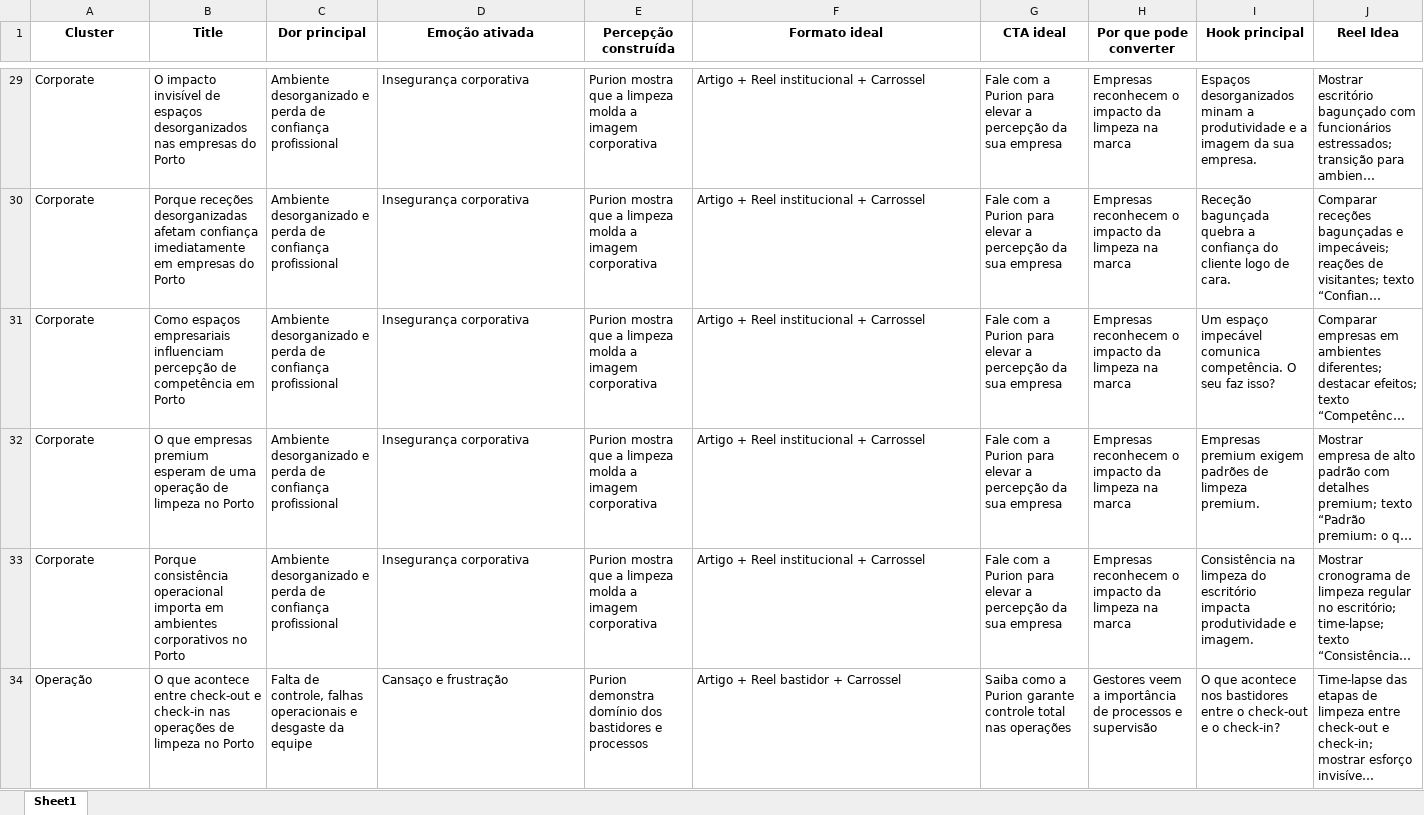
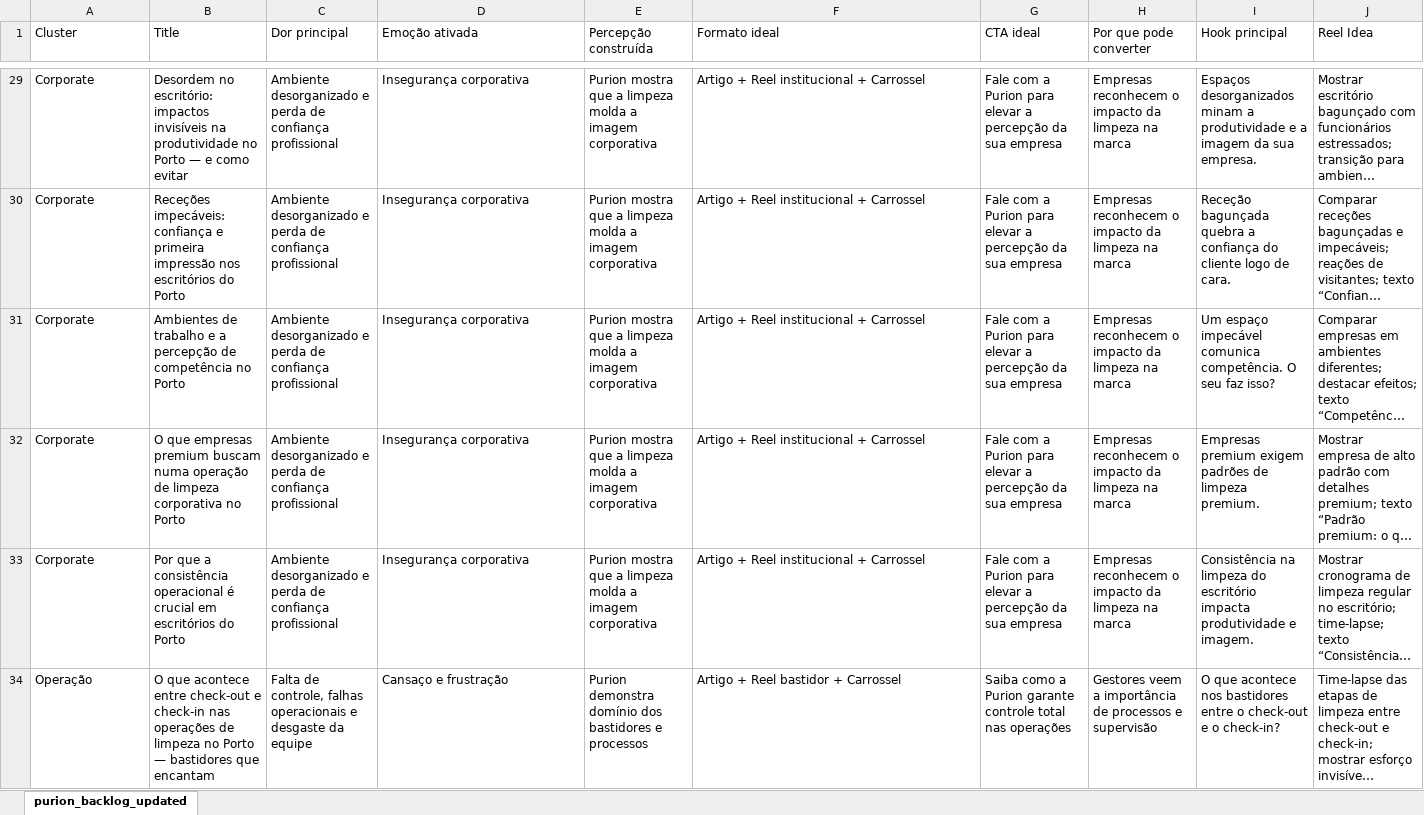
Before and after one commit to fagnermelo/minicampanhaspurion, an Excel workbook: data/purion_backlog.xlsx, sheet purion_backlog_updated, drawn as a sheet; only a part is shown, gaps mark what is left out; long unchanged cells end in …; values as stored, in another font and other column widths than the file's, no borders; the diff covers the shown part only; the diff names each change by its address in the sheet, - before the commit and + after, or states it on an @@ line.

Commit message:
Add files via upload

```diff
--- a/data/purion_backlog.xlsx (sheet purion_backlog_updated)
+++ b/data/purion_backlog.xlsx (sheet purion_backlog_updated)
-sheet tab: Sheet1
+sheet tab: purion_backlog_updated
@@ A1:J1 bold: on → off, alignment: center → left @@
-B29 (Title): O impacto invisível de espaços desorganizados nas empresas do Porto
+B29 (Title): Desordem no escritório: impactos invisíveis na produtividade no Porto — e como evitar
-B30 (Title): Porque receções desorganizadas afetam confiança imediatamente em empresas do Porto
+B30 (Title): Receções impecáveis: confiança e primeira impressão nos escritórios do Porto
-B31 (Title): Como espaços empresariais influenciam percepção de competência em Porto
+B31 (Title): Ambientes de trabalho e a percepção de competência no Porto
-B32 (Title): …empresas premium esperam de uma operação de limpeza no Porto
+B32 (Title): …empresas premium buscam numa operação de limpeza corporativa no Porto
-B33 (Title): Porque consistência operacional importa em ambientes corporativos no Porto
+B33 (Title): Por que a consistência operacional é crucial em escritórios do Porto
-B34 (Title): …acontece entre check-out e check-in nas operações de limpeza no Porto
+B34 (Title): …acontece entre check‑out e check‑in nas operações de limpeza no Porto — bastidores que encantam
```
Also changed, not shown: 42 edited cells and cell formats elsewhere in this sheet.
